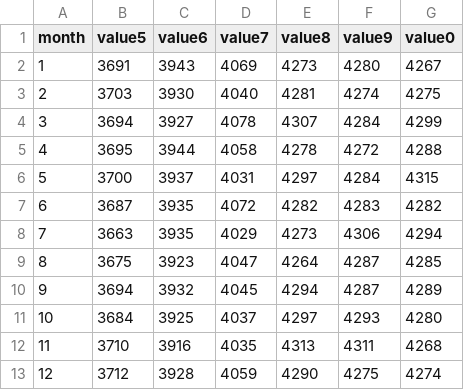
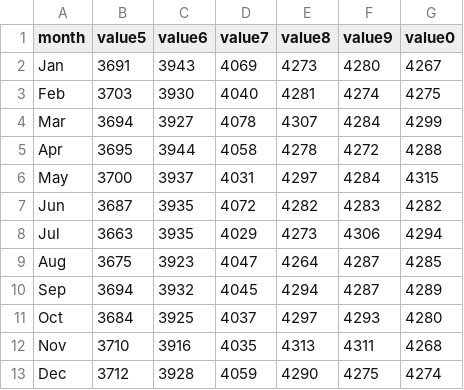
Before and after one commit to AMC2202/test, a CSV file: table/data1.csv, drawn as a sheet.

Commit message:
Update data1.csv

```diff
--- a/table/data1.csv
+++ b/table/data1.csv
@@ -1,13 +1,13 @@
 month,value5,value6,value7,value8,value9,value0
-1,3691,3943,4069,4273,4280,4267
-2,3703,3930,4040,4281,4274,4275
-3,3694,3927,4078,4307,4284,4299
-4,3695,3944,4058,4278,4272,4288
-5,3700,3937,4031,4297,4284,4315
-6,3687,3935,4072,4282,4283,4282
-7,3663,3935,4029,4273,4306,4294
-8,3675,3923,4047,4264,4287,4285
-9,3694,3932,4045,4294,4287,4289
-10,3684,3925,4037,4297,4293,4280
-11,3710,3916,4035,4313,4311,4268
-12,3712,3928,4059,4290,4275,4274
+Jan,3691,3943,4069,4273,4280,4267
+Feb,3703,3930,4040,4281,4274,4275
+Mar,3694,3927,4078,4307,4284,4299
+Apr,3695,3944,4058,4278,4272,4288
+May,3700,3937,4031,4297,4284,4315
+Jun,3687,3935,4072,4282,4283,4282
+Jul,3663,3935,4029,4273,4306,4294
+Aug,3675,3923,4047,4264,4287,4285
+Sep,3694,3932,4045,4294,4287,4289
+Oct,3684,3925,4037,4297,4293,4280
+Nov,3710,3916,4035,4313,4311,4268
+Dec,3712,3928,4059,4290,4275,4274
```
